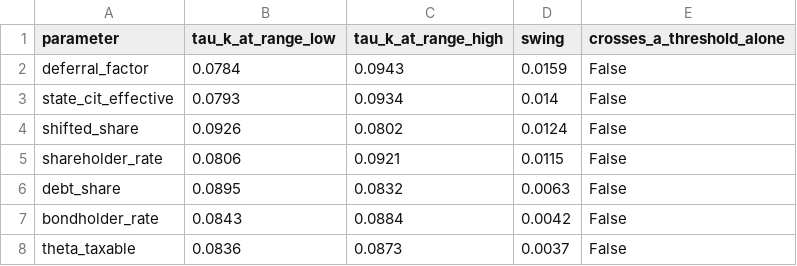
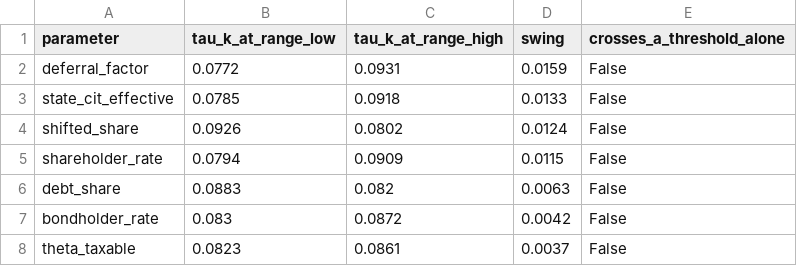
Before and after one commit to MohitPratapSinghRathore/physical-ai, a CSV file: framework/tau_k/tau_k_movers.csv, drawn as a sheet.

```diff
--- a/framework/tau_k/tau_k_movers.csv
+++ b/framework/tau_k/tau_k_movers.csv
@@ -1,8 +1,8 @@
 parameter,tau_k_at_range_low,tau_k_at_range_high,swing,crosses_a_threshold_alone
-deferral_factor,0.0784,0.0943,0.0159,False
-state_cit_effective,0.0793,0.0934,0.014,False
+deferral_factor,0.0772,0.0931,0.0159,False
+state_cit_effective,0.0785,0.0918,0.0133,False
 shifted_share,0.0926,0.0802,0.0124,False
-shareholder_rate,0.0806,0.0921,0.0115,False
-debt_share,0.0895,0.0832,0.0063,False
-bondholder_rate,0.0843,0.0884,0.0042,False
-theta_taxable,0.0836,0.0873,0.0037,False
+shareholder_rate,0.0794,0.0909,0.0115,False
+debt_share,0.0883,0.082,0.0063,False
+bondholder_rate,0.083,0.0872,0.0042,False
+theta_taxable,0.0823,0.0861,0.0037,False
```
Also changed, not shown: data/release/dashboard/dashboard.csv, data/release/stated_limitations.csv, 18 other files.
